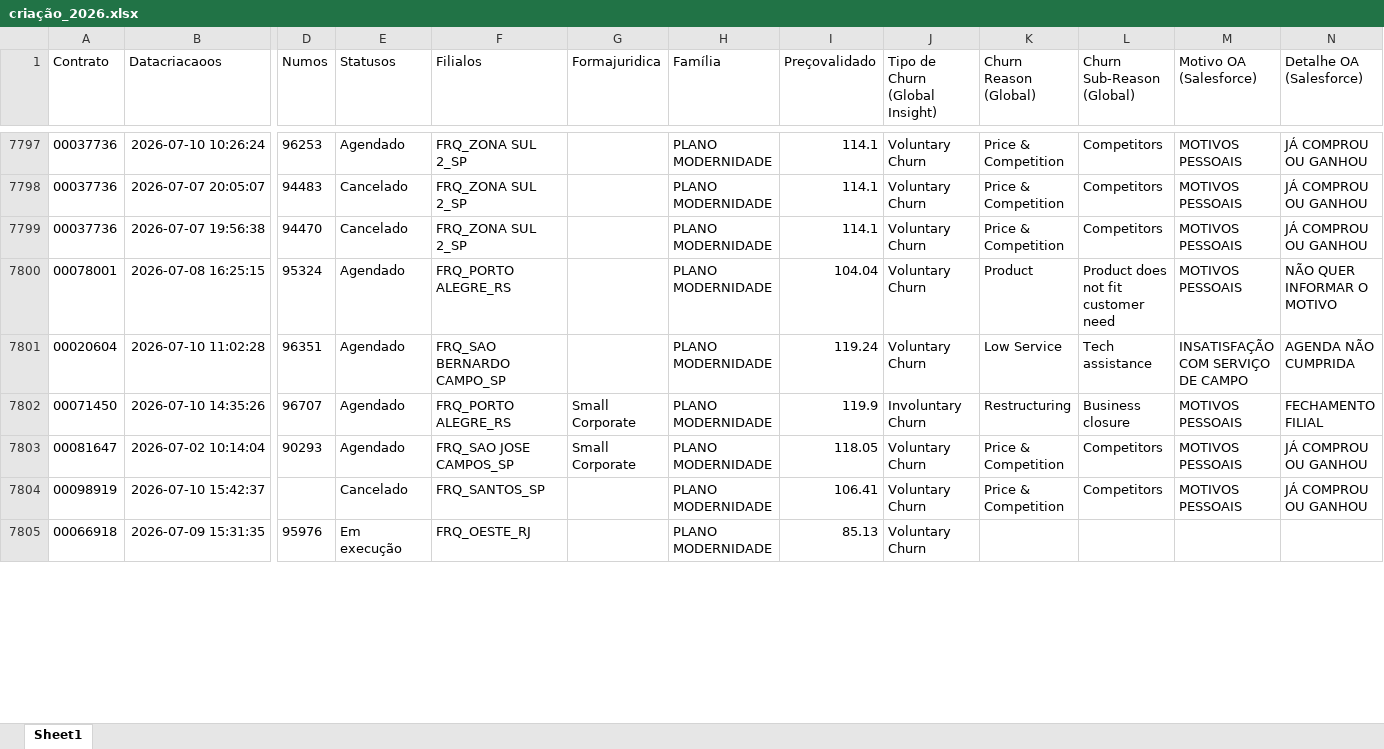
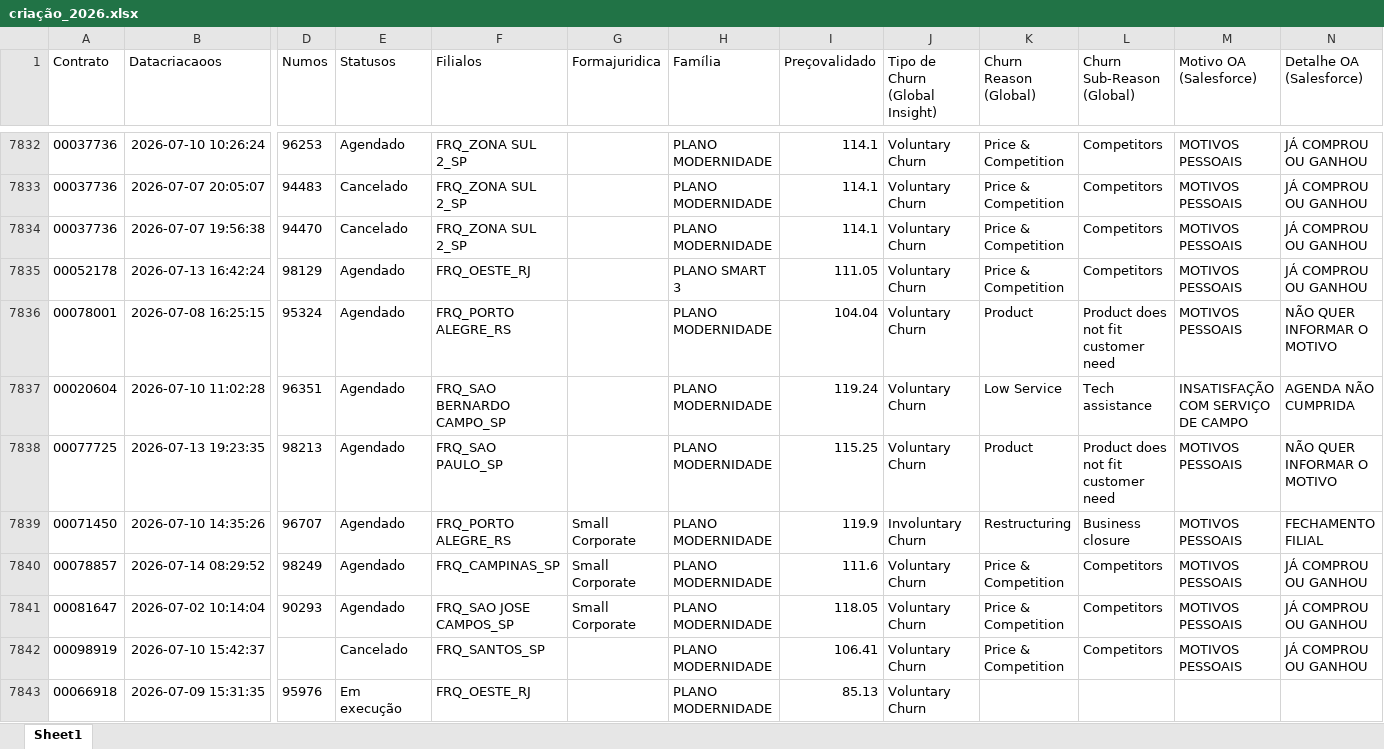
Before and after one commit to pedrofregulhe/churn_brazil, an Excel workbook: criação_2026.xlsx, sheet Sheet1, drawn as a sheet; only a part is shown, gaps mark what is left out; values as stored, in another font and other column widths than the file's, no borders; rows hold the shown columns only; the diff covers the shown part only; the diff names each change by its address in the sheet, - before the commit and + after, or states it on an @@ line.

```diff
--- a/criação_2026.xlsx (sheet Sheet1)
+++ b/criação_2026.xlsx (sheet Sheet1)
+row 7835: 00052178 | 2026-07-13 16:42:24 | 98129 | Agendado | FRQ_OESTE_RJ |  | PLANO SMART 3 | 111.05 | Voluntary Churn | Price & Competition | Competitors | MOTIVOS PESSOAIS | JÁ COMPROU OU GANHOU
+row 7838: 00077725 | 2026-07-13 19:23:35 | 98213 | Agendado | FRQ_SAO PAULO_SP |  | PLANO MODERNIDADE | 115.25 | Voluntary Churn | Product | Product does not fit customer need | MOTIVOS PESSOAIS | NÃO QUER INFORMAR O MOTIVO
+row 7840: 00078857 | 2026-07-14 08:29:52 | 98249 | Agendado | FRQ_CAMPINAS_SP | Small Corporate | PLANO MODERNIDADE | 111.6 | Voluntary Churn | Price & Competition | Competitors | MOTIVOS PESSOAIS | JÁ COMPROU OU GANHOU
```
Also changed, not shown: 79 added rows and 55 edited cells elsewhere in this sheet, backlog_churn.xlsx, churn_2026.xlsx, 3 other files.
